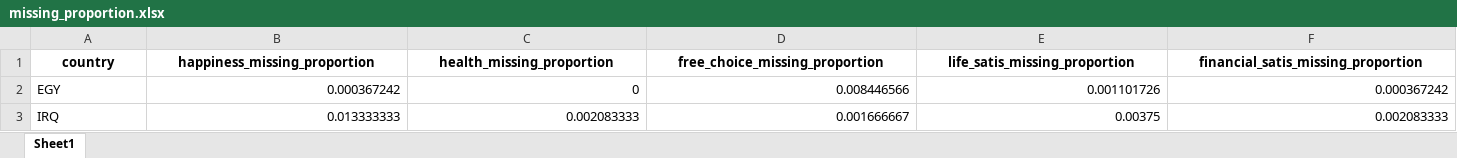
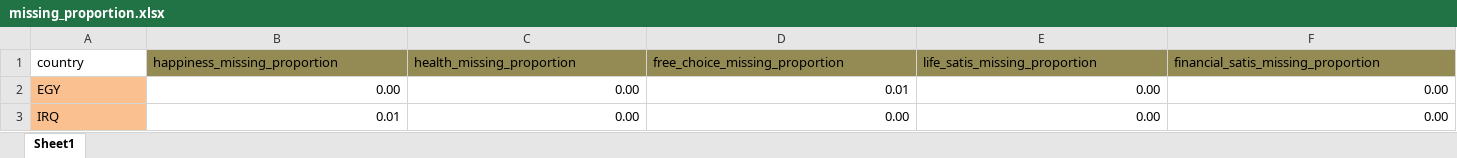
Before and after one commit to Moh097/-DataMohammed, an Excel workbook: Data/missing_proportion.xlsx, sheet Sheet1, drawn as a sheet; only a part is shown; values as stored, in another font and other column widths than the file's, no borders; the diff covers the shown part only; the diff names each change by its address in the sheet, - before the commit and + after, or states it on an @@ line.

Commit message:
excel prepared

```diff
--- a/Data/missing_proportion.xlsx (sheet Sheet1)
+++ b/Data/missing_proportion.xlsx (sheet Sheet1)
@@ A1:F1 bold: on → off, alignment: center → left @@
-B1:F1 fill: none
+B1:F1 fill: #948A54
-A2:A3 fill: none
+A2:A3 fill: #FAC090
-B2 (happiness_missing_proportion): 0.000367242
+B2 (happiness_missing_proportion): 0.00
-C2 (health_missing_proportion): 0
+C2 (health_missing_proportion): 0.00
-D2 (free_choice_missing_proportion): 0.008446566
+D2 (free_choice_missing_proportion): 0.01
-E2 (life_satis_missing_proportion): 0.001101726
+E2 (life_satis_missing_proportion): 0.00
-F2: 0.000367242
+F2: 0.00
-B3 (happiness_missing_proportion): 0.013333333
+B3 (happiness_missing_proportion): 0.01
-C3 (health_missing_proportion): 0.002083333
+C3 (health_missing_proportion): 0.00
-D3 (free_choice_missing_proportion): 0.001666667
+D3 (free_choice_missing_proportion): 0.00
-E3 (life_satis_missing_proportion): 0.00375
+E3 (life_satis_missing_proportion): 0.00
-F3: 0.002083333
+F3: 0.00
```
Also changed, not shown: 88 edited cells and cell formats elsewhere in this sheet, Data/statistics_all_countries.xlsx, Data/statistics_all_countries_imputet.xlsx, 5 other files.
